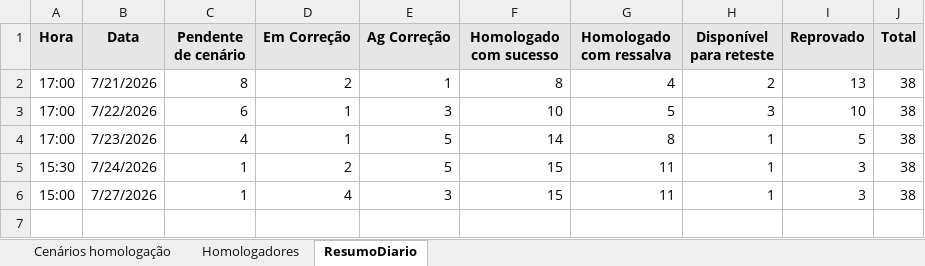
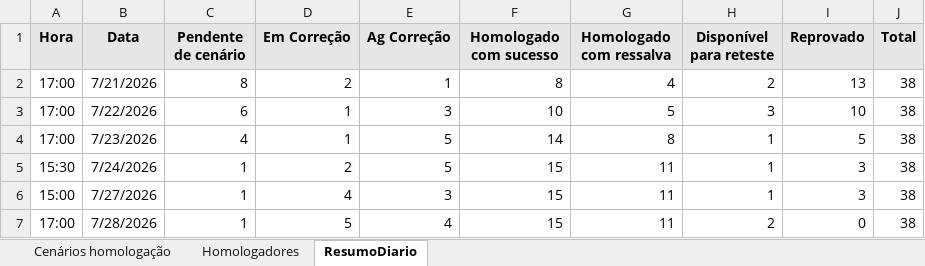
Before and after one commit to thiagopb12-max/painel-homologacao-caf, an Excel workbook: CAF.xlsx, sheet ResumoDiario, drawn as a sheet; values as stored, in another font and other column widths than the file's, no borders; the diff names each change by its address in the sheet, - before the commit and + after, or states it on an @@ line.

```diff
--- a/CAF.xlsx (sheet ResumoDiario)
+++ b/CAF.xlsx (sheet ResumoDiario)
+row 7: 17:00 | 7/28/2026 | 1 | 5 | 4 | 15 | 11 | 2 | 0 | 38
```
Also changed, not shown: sheet Cenários homologação, 1 other file.
